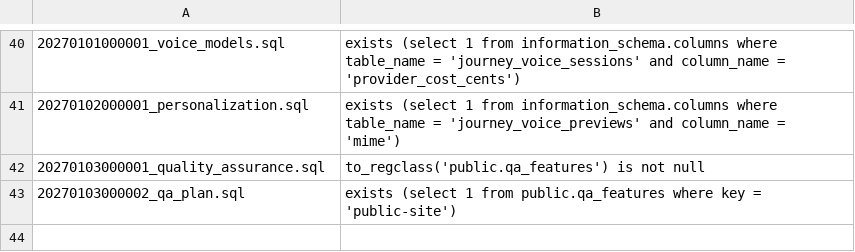
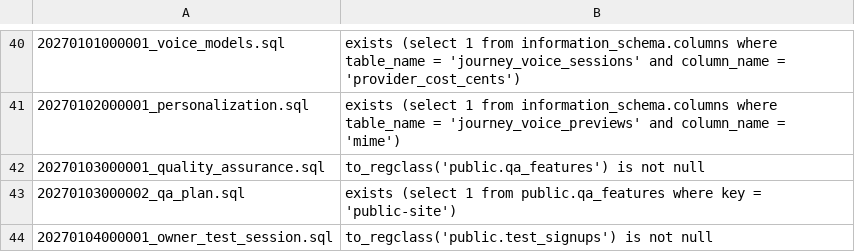
Before and after one commit to The-Art-of-connect/The-Art-of-Connect, a TSV file: supabase/migration-signatures.tsv, drawn as a sheet; only a part is shown, gaps mark what is left out.

```diff
--- a/supabase/migration-signatures.tsv
+++ b/supabase/migration-signatures.tsv
@@ -43 +43,2 @@
 20270103000002_qa_plan.sql	exists (select 1 from public.qa_features where key = 'public-site')
+20270104000001_owner_test_session.sql	to_regclass('public.test_signups') is not null
```
Also changed, not shown: 18 other files.
